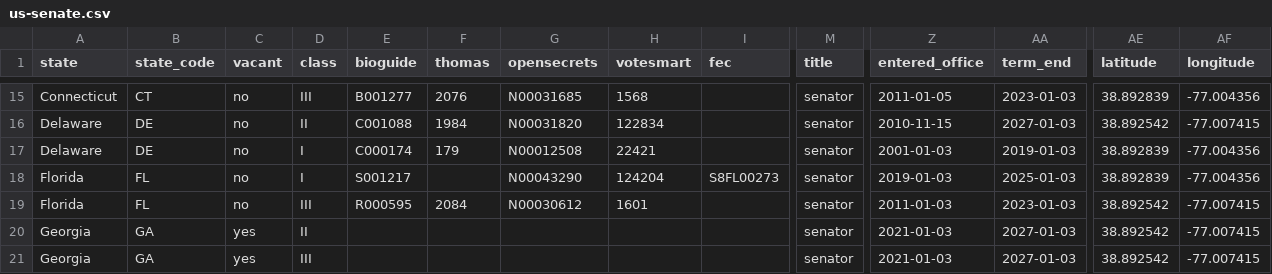
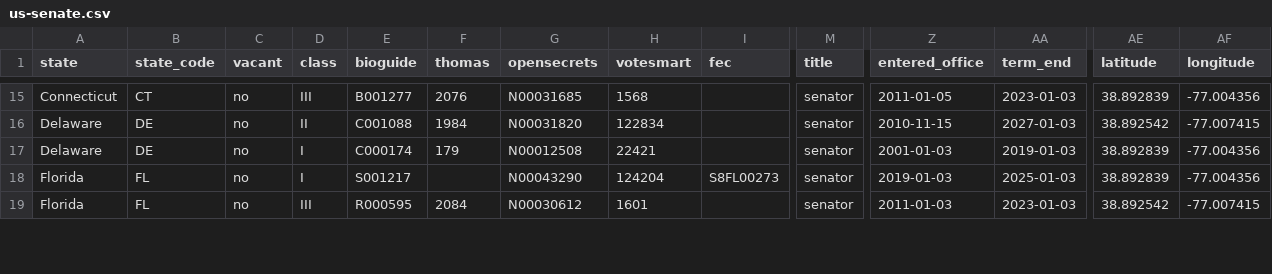
Before and after one commit to mattpaz/us-senate, a CSV file: source/us-senate.csv, drawn as a sheet; only a part is shown, gaps mark what is left out; removed rows and columns are numbered as before the commit, all else as after; rows hold the shown columns only; the diff covers the shown part only; the diff names each change by its address in the sheet, - before the commit and + after, or states it on an @@ line.

```diff
--- a/source/us-senate.csv
+++ b/source/us-senate.csv
-row 20: Georgia | GA | yes | II |  |  |  |  |  | senator | 2021-01-03 | 2027-01-03 | 38.892542 | -77.007415
-row 21: Georgia | GA | yes | III |  |  |  |  |  | senator | 2021-01-03 | 2027-01-03 | 38.892542 | -77.007415
```
Also changed, not shown: 2 added rows and 20 edited cells elsewhere in this file, us-senate/data/us-senate.csv, 31 other files.
